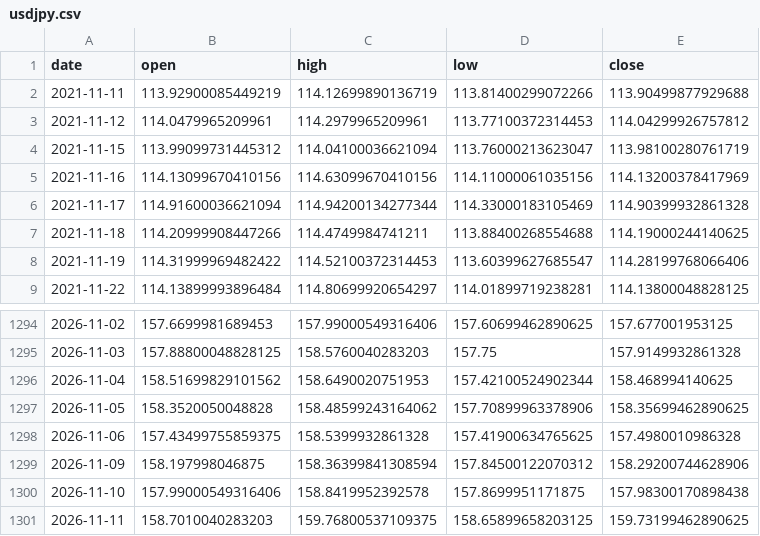
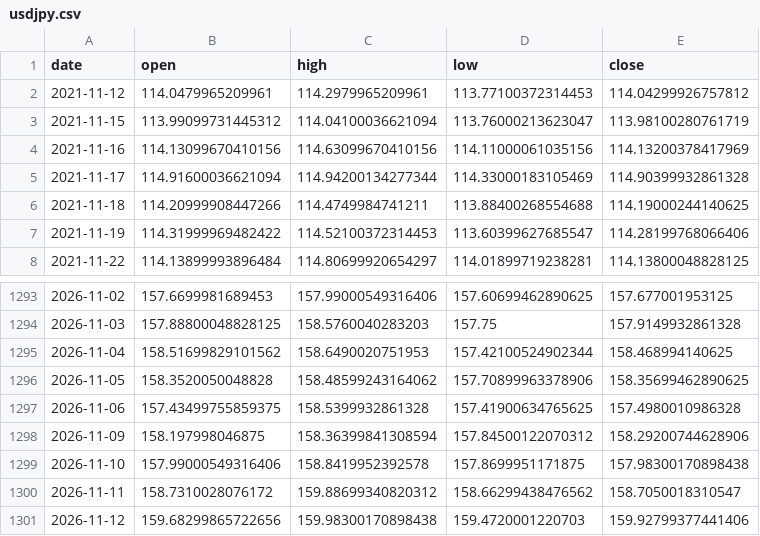
Before and after one commit to yuyu-toto/fx-trend-analysis, a CSV file: data/usdjpy.csv, drawn as a sheet; only a part is shown, gaps mark what is left out.

```diff
--- a/data/usdjpy.csv
+++ b/data/usdjpy.csv
@@ -1,3 +1,2 @@
 date,open,high,low,close
-2021-11-11,113.92900085449219,114.12699890136719,113.81400299072266,113.90499877929688
 2021-11-12,114.0479965209961,114.2979965209961,113.77100372314453,114.04299926757812
@@ -1300,2 +1299,3 @@ date,open,high,low,close
 2026-11-10,157.99000549316406,158.8419952392578,157.8699951171875,157.98300170898438
-2026-11-11,158.7010040283203,159.76800537109375,158.65899658203125,159.73199462890625
+2026-11-11,158.7310028076172,159.88699340820312,158.66299438476562,158.7050018310547
+2026-11-12,159.68299865722656,159.98300170898438,159.4720001220703,159.92799377441406
```
Also changed, not shown: data/eurjpy.csv, data/eurusd.csv, 6 other files.
